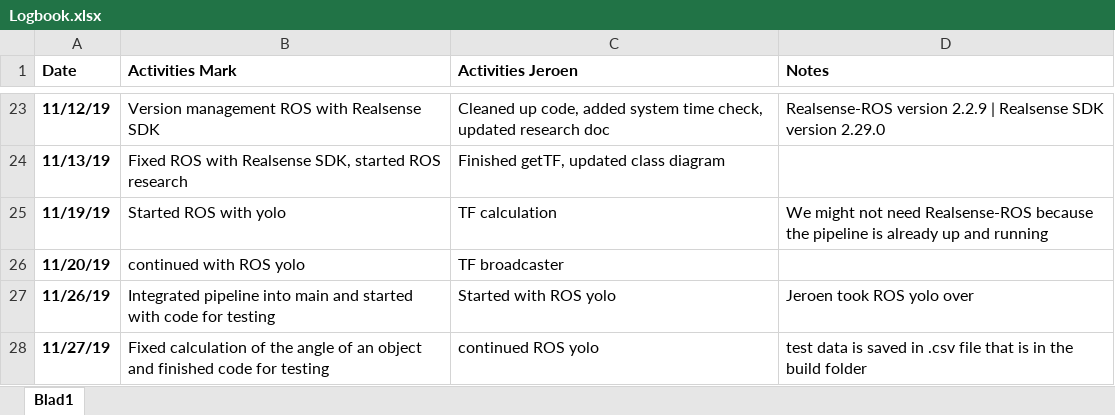
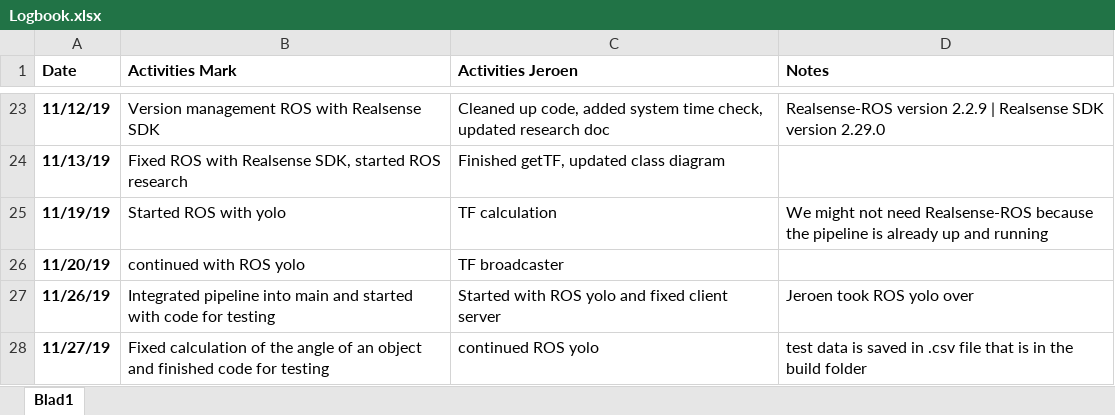
Before and after one commit to markgrts/suii_vision_3d, an Excel workbook: docs/Logbook.xlsx, sheet Blad1, drawn as a sheet; only a part is shown, gaps mark what is left out; values as stored, in another font and other column widths than the file's, no borders; the diff names each change by its address in the sheet, - before the commit and + after, or states it on an @@ line.

Commit message:
Doc: updated logbook

```diff
--- a/docs/Logbook.xlsx (sheet Blad1)
+++ b/docs/Logbook.xlsx (sheet Blad1)
-C27 (Activities Jeroen): Started with ROS yolo
+C27 (Activities Jeroen): Started with ROS yolo and fixed client server
```
Also changed, not shown: 1 other file.
